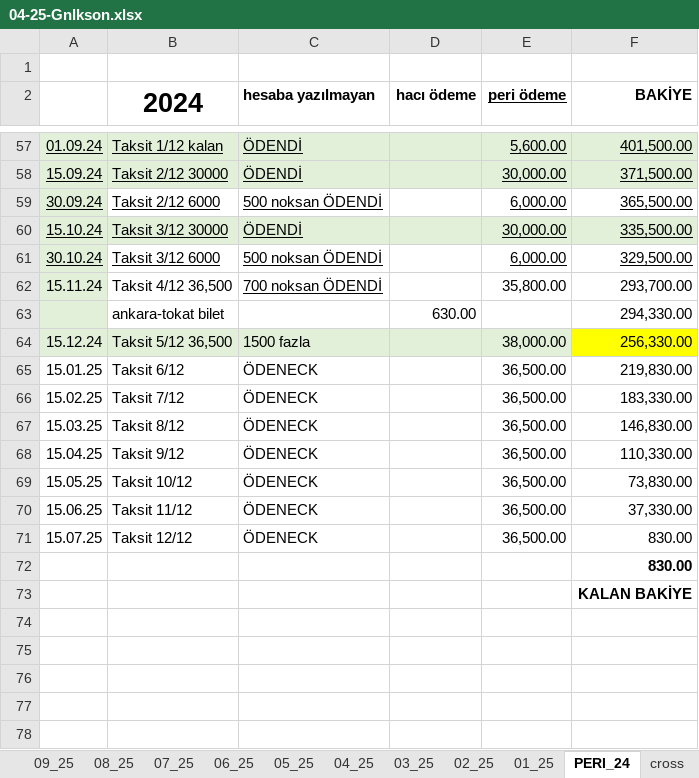
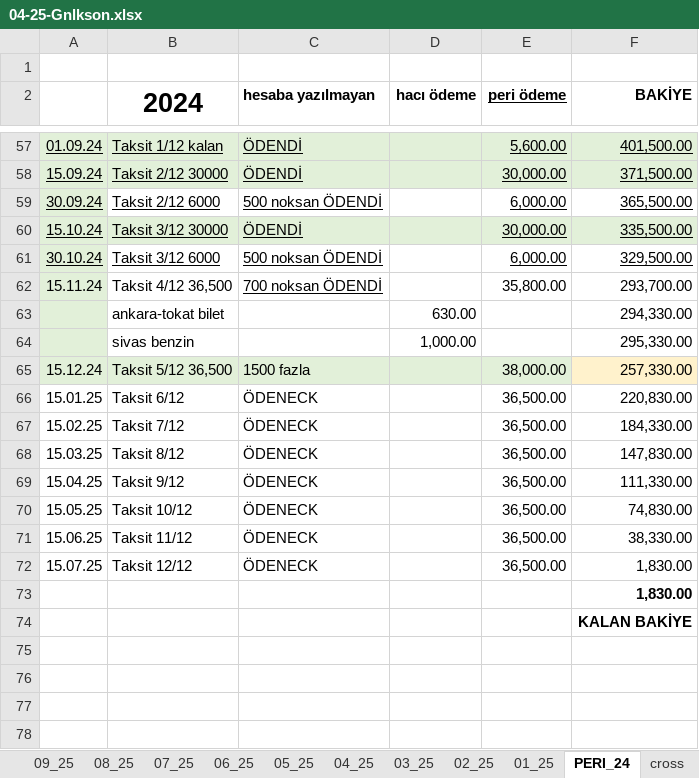
Before and after one commit to roboturx/tdy, an Excel workbook: 04-25-Gnlkson.xlsx, sheet PERI_24, drawn as a sheet; only a part is shown, gaps mark what is left out; the shorter side is filled out with more unchanged rows; values as stored, in another font and other column widths than the file's, no borders; addresses are those after the commit; the diff names each change by its address in the sheet, - before the commit and + after, or states it on an @@ line.

```diff
--- a/04-25-Gnlkson.xlsx (sheet PERI_24)
+++ b/04-25-Gnlkson.xlsx (sheet PERI_24)
+row 64:  | sivas benzin |  | 1,000.00 |  | 295,330.00
-F65 (BAKİYE): 256,330.00
+F65 (BAKİYE): 257,330.00
-F65 fill: #FFFF00
+F65 fill: #FFF2CC
-F66 (BAKİYE): 219,830.00
+F66 (BAKİYE): 220,830.00
-F67 (BAKİYE): 183,330.00
+F67 (BAKİYE): 184,330.00
-F68 (BAKİYE): 146,830.00
+F68 (BAKİYE): 147,830.00
-F69 (BAKİYE): 110,330.00
+F69 (BAKİYE): 111,330.00
-F70 (BAKİYE): 73,830.00
+F70 (BAKİYE): 74,830.00
-F71 (BAKİYE): 37,330.00
+F71 (BAKİYE): 38,330.00
-F72:F73 (BAKİYE): 830.00
+F72:F73 (BAKİYE): 1,830.00
```
Also changed, not shown: sheet PERI_25, sheet 01_25, sheet GNLK-_2025, sheet 07_25, sheet 06_25, sheet 08_25, 8 more sheets, formulas that keep their value.
